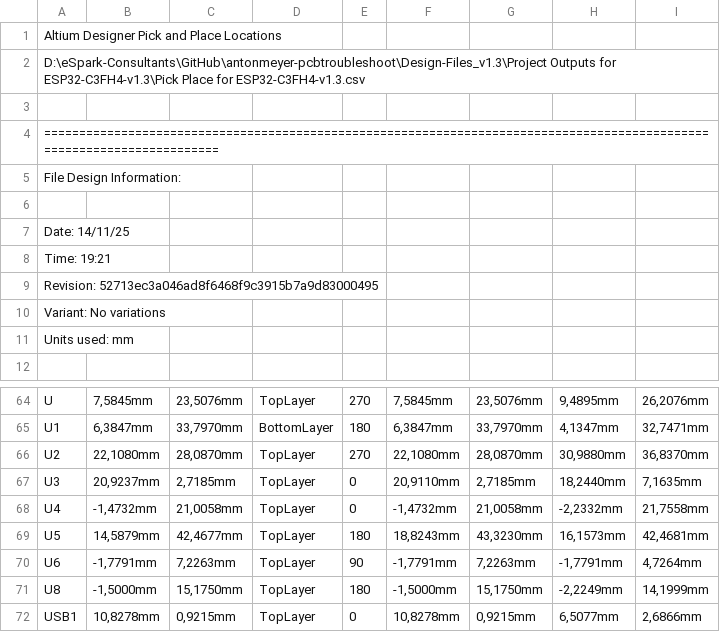
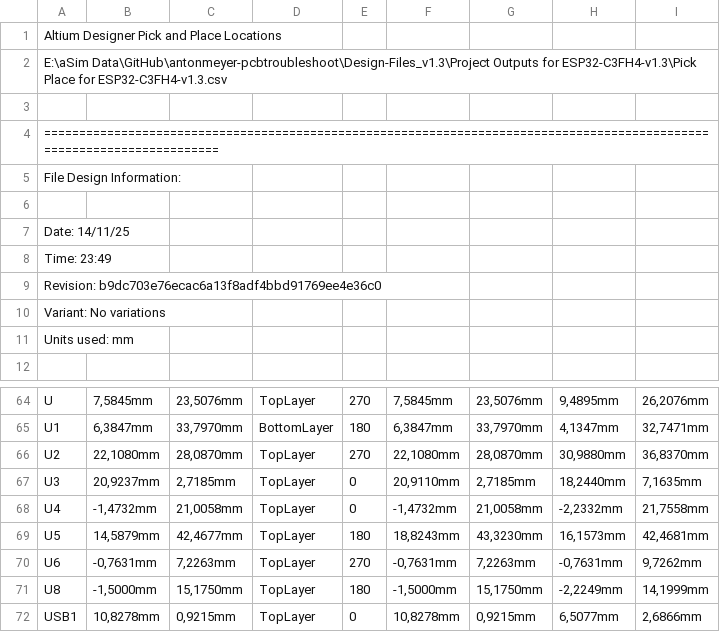
Before and after one commit to eSpark-Backup/anton-meyer-pcb-troubleshoot, a CSV file: Design-Files_v1.3/Deliverables/Pick n Place Files/Pick Place for ESP32-C3FH4-v1.3.csv, drawn as a sheet; only a part is shown, gaps mark what is left out.

```diff
--- a/Design-Files_v1.3/Deliverables/Pick n Place Files/Pick Place for ESP32-C3FH4-v1.3.csv
+++ b/Design-Files_v1.3/Deliverables/Pick n Place Files/Pick Place for ESP32-C3FH4-v1.3.csv
@@ -1,3 +1,3 @@
 Altium Designer Pick and Place Locations
-D:\eSpark-Consultants\GitHub\antonmeyer-pcbtroubleshoot\Design-Files_v1.3\Project Outputs for ESP32-C3FH4-v1.3\Pick Place for ESP32-C3FH4-v1.3.csv
+E:\aSim Data\GitHub\antonmeyer-pcbtroubleshoot\Design-Files_v1.3\Project Outputs for ESP32-C3FH4-v1.3\Pick Place for ESP32-C3FH4-v1.3.csv
 
@@ -7,4 +7,4 @@ File Design Information:
 Date:       14/11/25
-Time:       19:21
-Revision:   52713ec3a046ad8f6468f9c3915b7a9d83000495
+Time:       23:49
+Revision:   b9dc703e76ecac6a13f8adf4bbd91769ee4e36c0
 Variant:    No variations
@@ -69,3 +69,3 @@ Units used: mm
 "U5","14,5879mm","42,4677mm","TopLayer","180","18,8243mm","43,3230mm","16,1573mm","42,4681mm"
-"U6","-1,7791mm","7,2263mm","TopLayer","90","-1,7791mm","7,2263mm","-1,7791mm","4,7264mm"
+"U6","-0,7631mm","7,2263mm","TopLayer","270","-0,7631mm","7,2263mm","-0,7631mm","9,7262mm"
 "U8","-1,5000mm","15,1750mm","TopLayer","180","-1,5000mm","15,1750mm","-2,2249mm","14,1999mm"
```
Also changed, not shown: Design-Files_v1.3/Deliverables/Pick n Place Files/Centroid File.csv, 39 other files.
